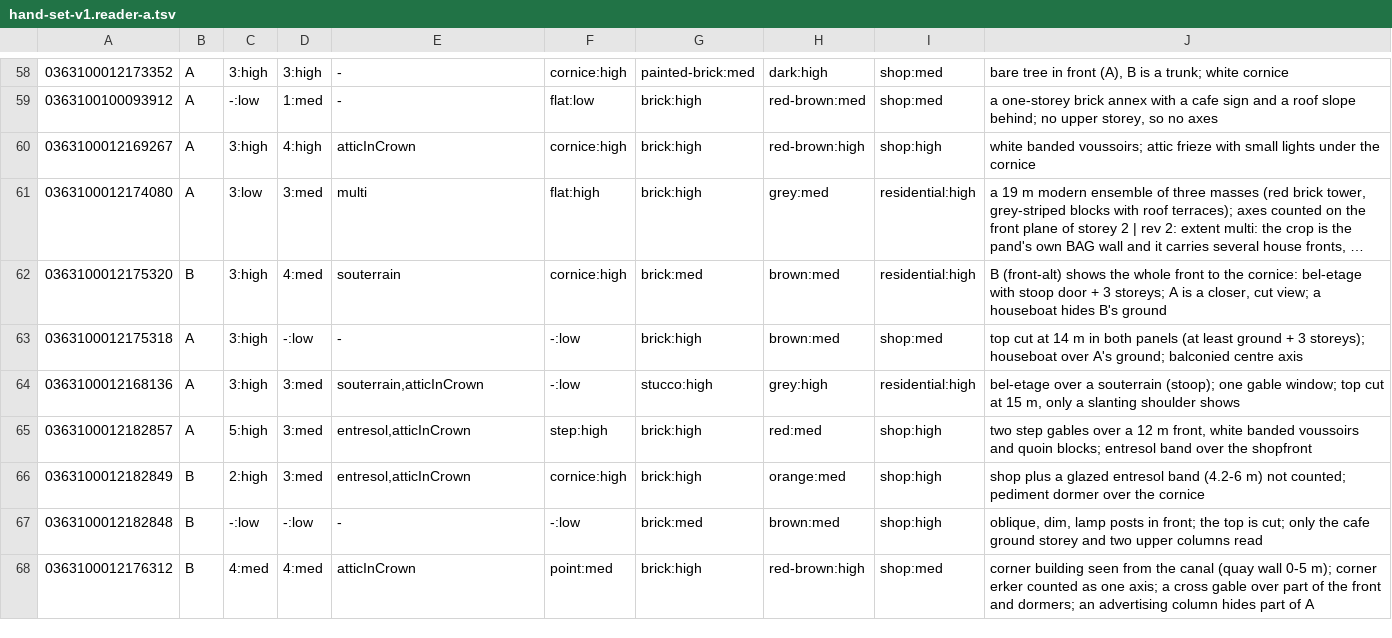
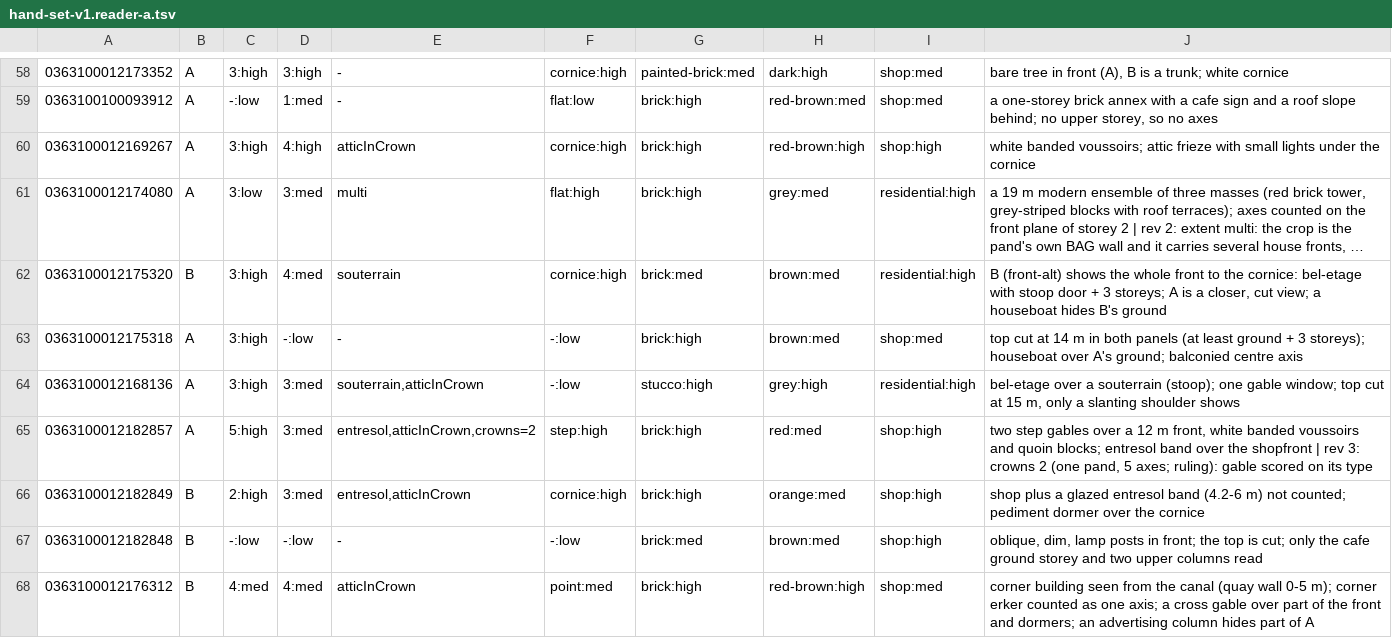
Before and after one commit to blackmad/map-recall2, a TSV file: data/house-line/hand-set-v1.reader-a.tsv, drawn as a sheet; only a part is shown, gaps mark what is left out; long unchanged cells end in ….

```diff
--- a/data/house-line/hand-set-v1.reader-a.tsv
+++ b/data/house-line/hand-set-v1.reader-a.tsv
@@ -64,3 +64,3 @@
 0363100012168136	A	3:high	3:med	souterrain,atticInCrown	-:low	stucco:high	grey:high	residential:high	bel-etage over a souterrain (stoop); one gable window; top cut at 15 m, only a slanting shoulder shows
-0363100012182857	A	5:high	3:med	entresol,atticInCrown	step:high	brick:high	red:med	shop:high	two step gables over a 12 m front, white banded voussoirs and quoin blocks; entresol band over the shopfront
+0363100012182857	A	5:high	3:med	entresol,atticInCrown,crowns=2	step:high	brick:high	red:med	shop:high	two step gables over a 12 m front, white banded voussoirs and quoin blocks; entresol band over the shopfront | rev 3: crowns 2 (one pand, 5 axes; ruling): gable scored on its type
 0363100012182849	B	2:high	3:med	entresol,atticInCrown	cornice:high	brick:high	orange:med	shop:high	shop plus a glazed entresol band (4.2-6 m) not counted; pediment dormer over the cornice
```
Also changed, not shown: 23 other files.
